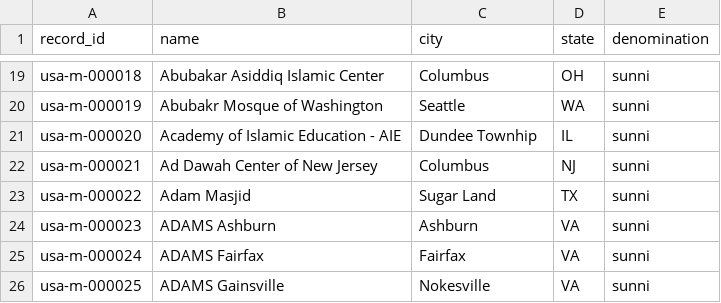
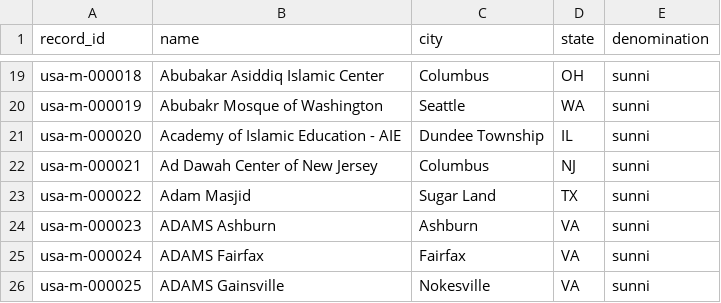
Before and after one commit to OzFND/netlify-data-site, a CSV file: data/mosques-usa.csv, drawn as a sheet; only a part is shown, gaps mark what is left out.

Commit message:
Update mosques-usa.csv

```diff
--- a/data/mosques-usa.csv
+++ b/data/mosques-usa.csv
@@ -20,3 +20,3 @@ usa-m-000018,Abubakar Asiddiq Islamic Center,Columbus,OH,sunni
 usa-m-000019,Abubakr Mosque of Washington,Seattle,WA,sunni
-usa-m-000020,Academy of Islamic Education - AIE,Dundee Townhip,IL,sunni
+usa-m-000020,Academy of Islamic Education - AIE,Dundee Township,IL,sunni
 usa-m-000021,Ad Dawah Center of New Jersey,Columbus,NJ,sunni
```
